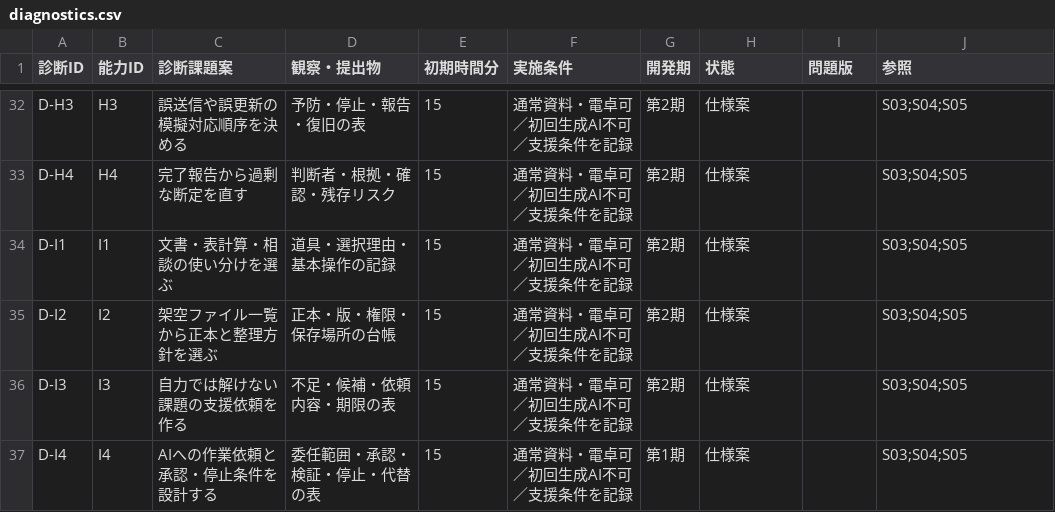
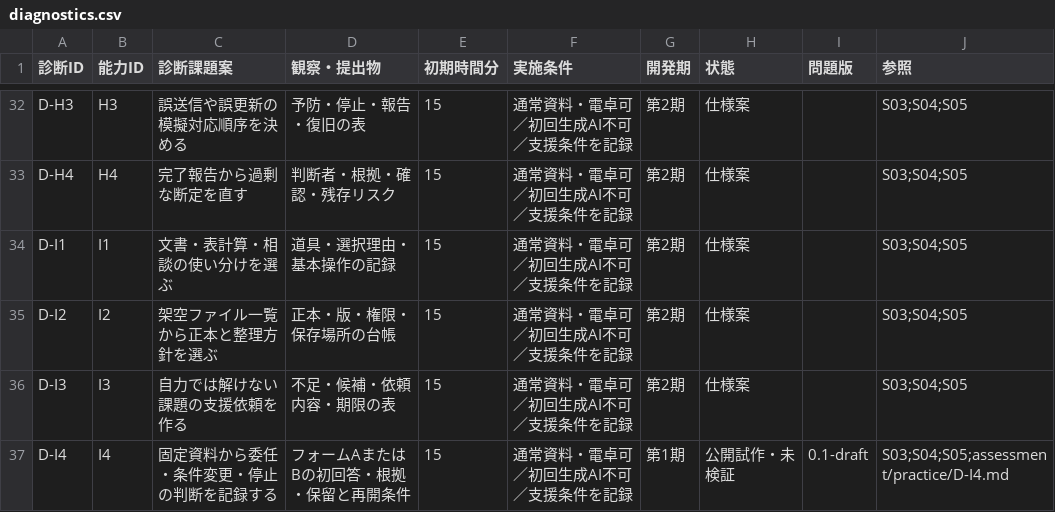
Before and after one commit to itdojp/workplace-competency-framework, a CSV file: assessment/design/diagnostics.csv, drawn as a sheet; only a part is shown, gaps mark what is left out.

Commit message:
feat: add fixed W-I4 learning and delegation diagnostic prototypes

```diff
--- a/assessment/design/diagnostics.csv
+++ b/assessment/design/diagnostics.csv
@@ -36,2 +36,2 @@ D-I2,I2,架空ファイル一覧から正本と整理方針を選ぶ,正本・
 D-I3,I3,自力では解けない課題の支援依頼を作る,不足・候補・依頼内容・期限の表,15,通常資料・電卓可／初回生成AI不可／支援条件を記録,第2期,仕様案,,S03;S04;S05
-D-I4,I4,AIへの作業依頼と承認・停止条件を設計する,委任範囲・承認・検証・停止・代替の表,15,通常資料・電卓可／初回生成AI不可／支援条件を記録,第1期,仕様案,,S03;S04;S05
+D-I4,I4,固定資料から委任・条件変更・停止の判断を記録する,フォームAまたはBの初回答・根拠・保留と再開条件,15,通常資料・電卓可／初回生成AI不可／支援条件を記録,第1期,公開試作・未検証,0.1-draft,S03;S04;S05;assessment/practice/D-I4.md
```
Also changed, not shown: assessment/design/integrated-cases.csv, learning/work-designs.csv, 12 other files.
